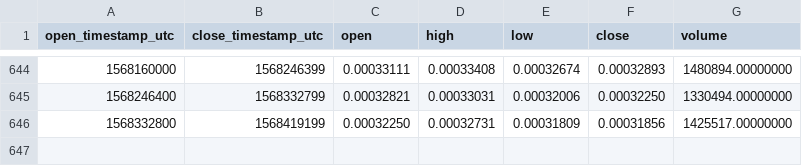
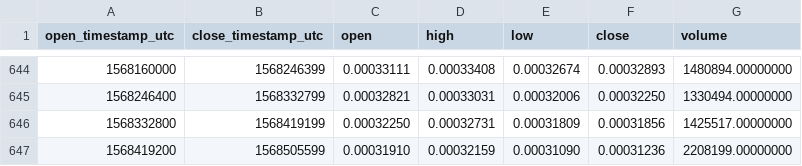
Before and after one commit to cryptobigbro/binance-XLMETH, a CSV file: binance-XLMETH-1d.csv, drawn as a sheet; only a part is shown, gaps mark what is left out; the diff names each change by its address in the sheet, - before the commit and + after, or states it on an @@ line.

Commit message:
Update OHLCV data.

```diff
--- a/binance-XLMETH-1d.csv
+++ b/binance-XLMETH-1d.csv
+row 647: 1568419200 | 1568505599 | 0.00031910 | 0.00032159 | 0.00031090 | 0.00031236 | 2208199.00000000
```
Also changed, not shown: 1 other file.
